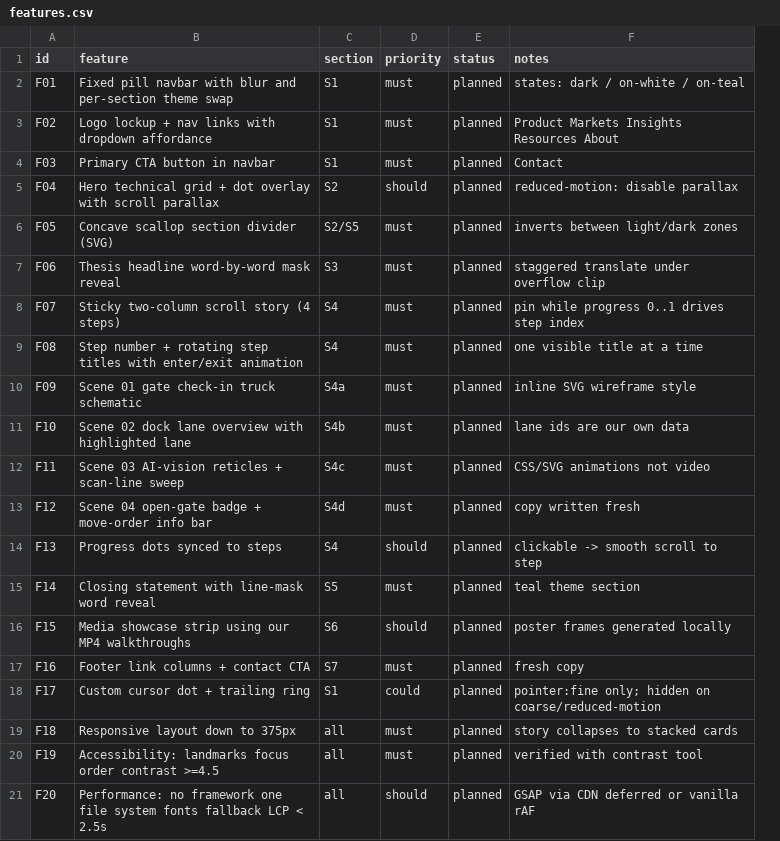
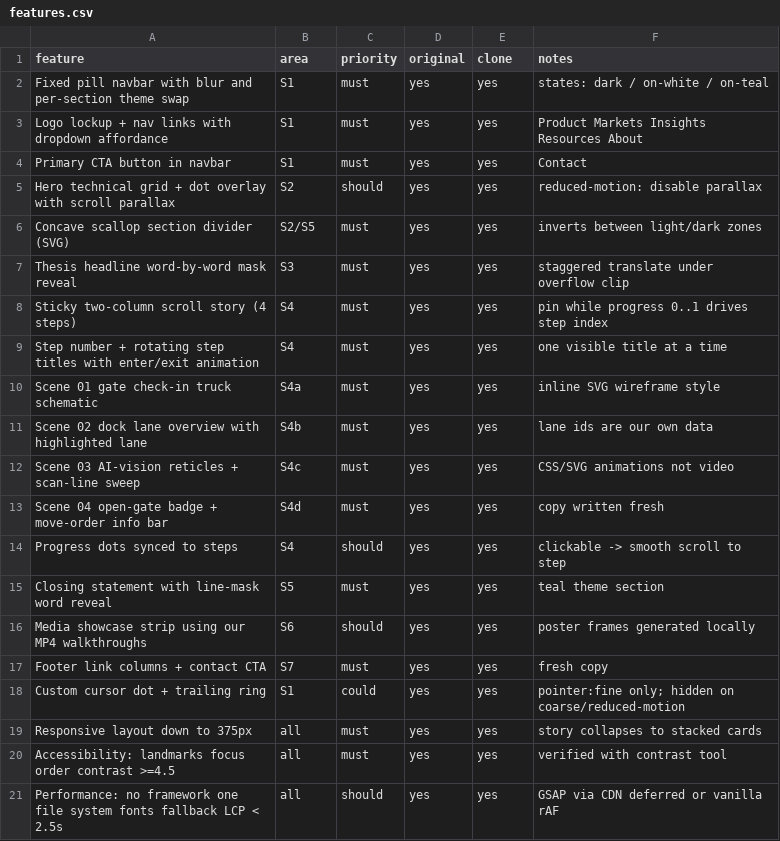
Before and after one commit to Onielq/cloning, a CSV file: replica/features.csv, drawn as a sheet; removed rows and columns are numbered as before the commit, all else as after; the diff names each change by its address in the sheet, - before the commit and + after, or states it on an @@ line.

```diff
--- a/replica/features.csv
+++ b/replica/features.csv
-column A (id), rows 2-21: F01 | F02 | F03 | F04 | F05 | F06 | F07 | F08 | F09 | F10 | F11 | F12 | F13 | F14 | F15 | F16 | F17 | F18 | F19 | F20
+column D (original), rows 2-21: all yes
-B1: section
+B1: area
-E1: status
+E1: clone
-E2:E21 (clone): planned
+E2:E21 (clone): yes
```
Also changed, not shown: 15 other files.
